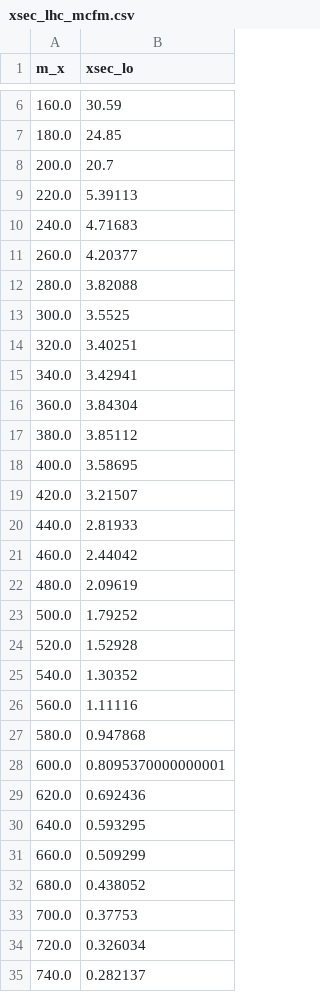
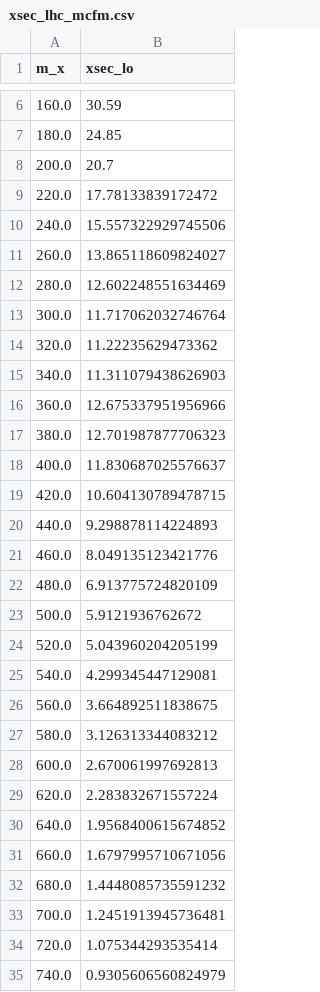
Before and after one commit to pdevouge/flashggFinalFit, a CSV file: Signal/tools/csv/xsec_lhc_mcfm.csv, drawn as a sheet; only a part is shown, gaps mark what is left out; the diff covers the shown part only.

```diff
--- a/Signal/tools/csv/xsec_lhc_mcfm.csv
+++ b/Signal/tools/csv/xsec_lhc_mcfm.csv
@@ -8,28 +8,28 @@ m_x,xsec_lo
 200.0,20.7
-220.0,5.39113
-240.0,4.71683
-260.0,4.20377
-280.0,3.82088
-300.0,3.5525
-320.0,3.40251
-340.0,3.42941
-360.0,3.84304
-380.0,3.85112
-400.0,3.58695
-420.0,3.21507
-440.0,2.81933
-460.0,2.44042
-480.0,2.09619
-500.0,1.79252
-520.0,1.52928
-540.0,1.30352
-560.0,1.11116
-580.0,0.947868
-600.0,0.8095370000000001
-620.0,0.692436
-640.0,0.593295
-660.0,0.509299
-680.0,0.438052
-700.0,0.37753
-720.0,0.326034
-740.0,0.282137
+220.0,17.78133839172472
+240.0,15.557322929745506
+260.0,13.865118609824027
+280.0,12.602248551634469
+300.0,11.717062032746764
+320.0,11.22235629473362
+340.0,11.311079438626903
+360.0,12.675337951956966
+380.0,12.701987877706323
+400.0,11.830687025576637
+420.0,10.604130789478715
+440.0,9.298878114224893
+460.0,8.049135123421776
+480.0,6.913775724820109
+500.0,5.9121936762672
+520.0,5.043960204205199
+540.0,4.299345447129081
+560.0,3.664892511838675
+580.0,3.126313344083212
+600.0,2.670061997692813
+620.0,2.283832671557224
+640.0,1.9568400615674852
+660.0,1.6797995710671056
+680.0,1.4448085735591232
+700.0,1.2451913945736481
+720.0,1.075344293535414
+740.0,0.9305606560824979
```
Also changed, not shown: 53 edited cells elsewhere in this file, 13 other files.
